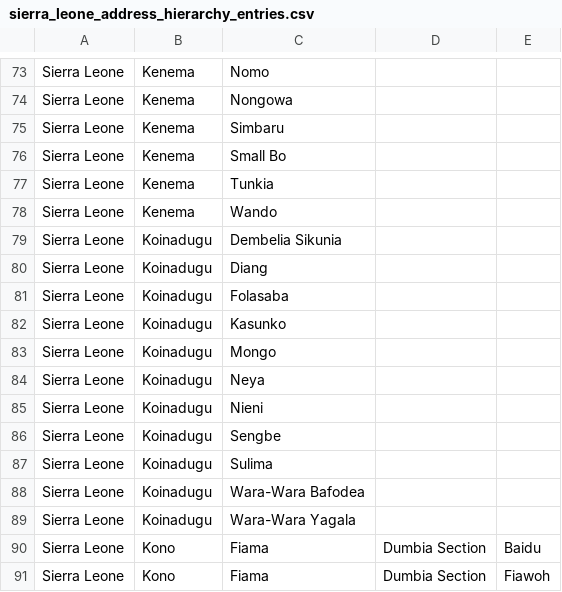
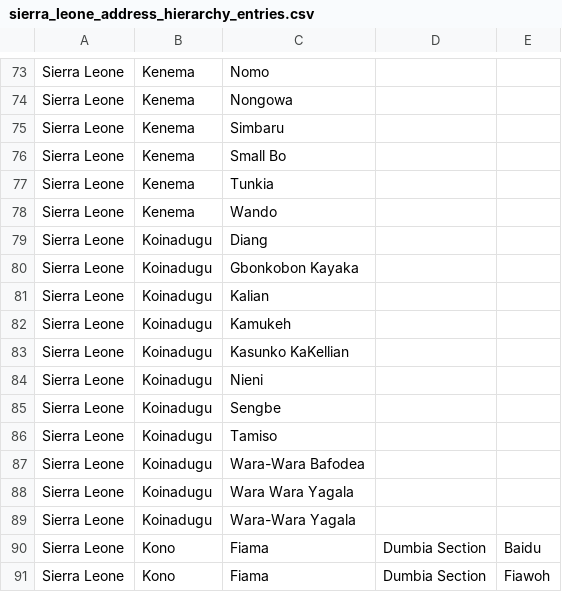
Before and after one commit to chocopiosl/openmrs-configsl, a CSV file: configuration/addresshierarchy/sierra_leone_address_hierarchy_entries.csv, drawn as a sheet; only a part is shown, gaps mark what is left out; the diff covers the shown part only.

Commit message:
Update sierra_leone_address_hierarchy_entries.csv

```diff
--- a/configuration/addresshierarchy/sierra_leone_address_hierarchy_entries.csv
+++ b/configuration/addresshierarchy/sierra_leone_address_hierarchy_entries.csv
@@ -78,12 +78,12 @@ Sierra Leone|Kenema|Tunkia
 Sierra Leone|Kenema|Wando
-Sierra Leone|Koinadugu|Dembelia Sikunia
 Sierra Leone|Koinadugu|Diang
-Sierra Leone|Koinadugu|Folasaba
-Sierra Leone|Koinadugu|Kasunko
-Sierra Leone|Koinadugu|Mongo
-Sierra Leone|Koinadugu|Neya
+Sierra Leone|Koinadugu|Gbonkobon Kayaka
+Sierra Leone|Koinadugu|Kalian
+Sierra Leone|Koinadugu|Kamukeh
+Sierra Leone|Koinadugu|Kasunko KaKellian
 Sierra Leone|Koinadugu|Nieni
 Sierra Leone|Koinadugu|Sengbe
-Sierra Leone|Koinadugu|Sulima
+Sierra Leone|Koinadugu|Tamiso
 Sierra Leone|Koinadugu|Wara-Wara Bafodea
+Sierra Leone|Koinadugu|Wara Wara Yagala
 Sierra Leone|Koinadugu|Wara-Wara Yagala
```
Also changed, not shown: 33 added rows, 4 removed rows and 9 edited cells elsewhere in this file.
